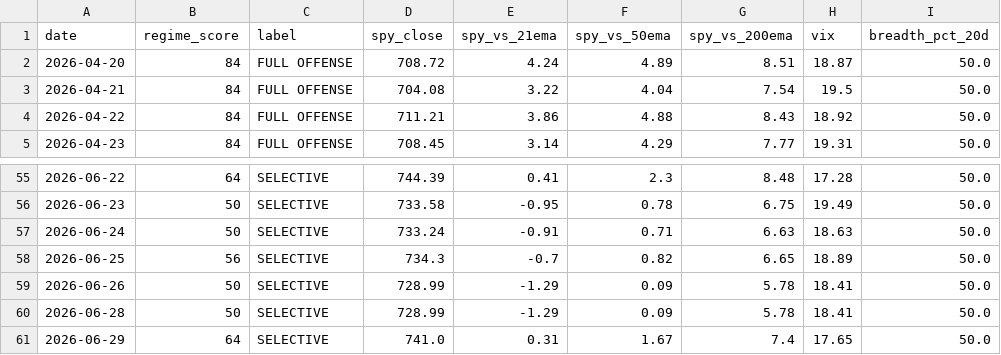
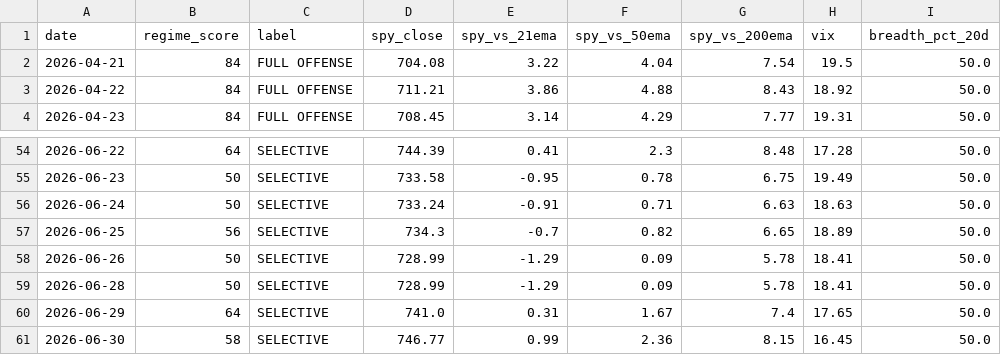
Before and after one commit to VamsiKrishna2021/alpha-engine, a CSV file: data/regime_history.csv, drawn as a sheet; only a part is shown, gaps mark what is left out; removed rows and columns are numbered as before the commit, all else as after; the diff names each change by its address in the sheet, - before the commit and + after, or states it on an @@ line.

```diff
--- a/data/regime_history.csv
+++ b/data/regime_history.csv
-row 2: 2026-04-20 | 84 | FULL OFFENSE | 708.72 | 4.24 | 4.89 | 8.51 | 18.87 | 50.0
+row 61: 2026-06-30 | 58 | SELECTIVE | 746.77 | 0.99 | 2.36 | 8.15 | 16.45 | 50.0
```
Also changed, not shown: data/breadth_history.csv, 3 other files.
